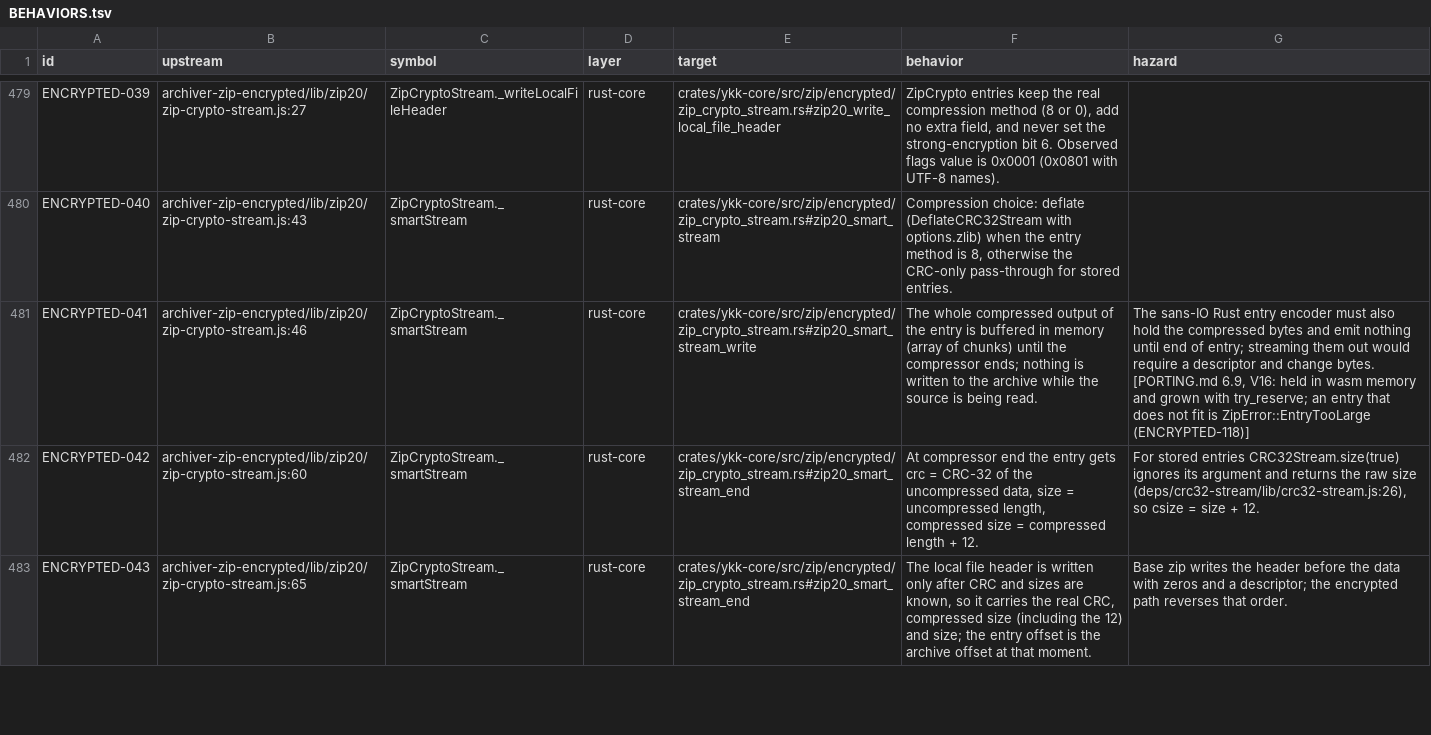
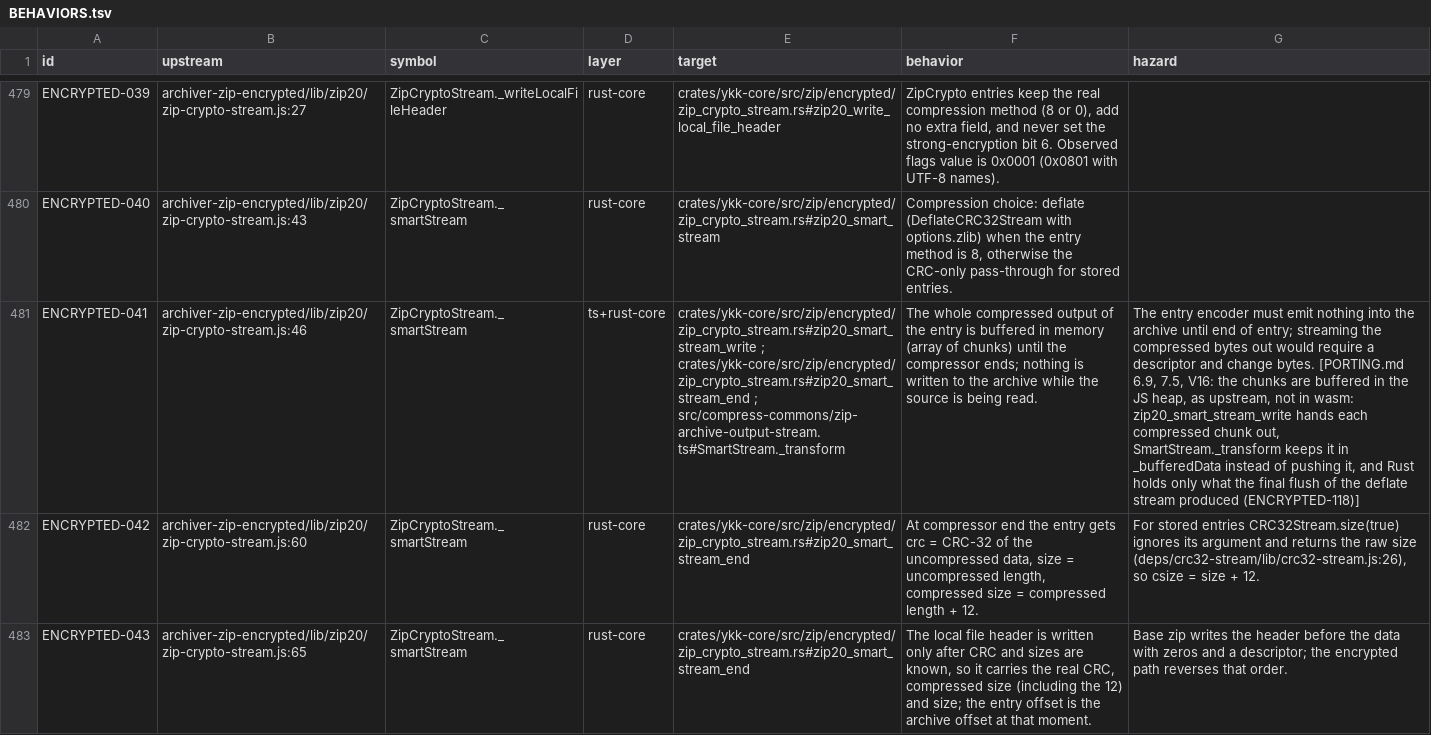
Before and after one commit to thilllon/archiver-wasm, a TSV file: BEHAVIORS.tsv, drawn as a sheet; only a part is shown, gaps mark what is left out; the diff covers the shown part only; the diff names each change by its address in the sheet, - before the commit and + after, or states it on an @@ line.

```diff
--- a/BEHAVIORS.tsv
+++ b/BEHAVIORS.tsv
-D481 (layer): rust-core
+D481 (layer): ts+rust-core
-E481 (target): crates/ykk-core/src/zip/encrypted/zip_crypto_stream.rs#zip20_smart_stream_write
+E481 (target): crates/ykk-core/src/zip/encrypted/zip_crypto_stream.rs#zip20_smart_stream_write ; crates/ykk-core/src/zip/encrypted/zip_crypto_stream.rs#zip20_smart_stream_end ; src/compress-commons/zip-archive-output-stream.ts#SmartStream._transform
-G481 (hazard): The sans-IO Rust entry encoder must also hold the compressed bytes and emit nothing until end of entry; streaming them out would require a descriptor and change bytes. [PORTING.md 6.9, V16: held in wasm memory and grown with try_reserve; an entry that does not fit is ZipError::EntryTooLarge (ENCRYPTED-118)]
+G481 (hazard): The entry encoder must emit nothing into the archive until end of entry; streaming the compressed bytes out would require a descriptor and change bytes. [PORTING.md 6.9, 7.5, V16: the chunks are buffered in the JS heap, as upstream, not in wasm: zip20_smart_stream_write hands each compressed chunk out, SmartStream._transform keeps it in _bufferedData instead of pushing it, and Rust holds only what the final flush of the deflate stream produced (ENCRYPTED-118)]
```
Also changed, not shown: 4 edited cells elsewhere in this file, PORTMAP.tsv, 9 other files.
